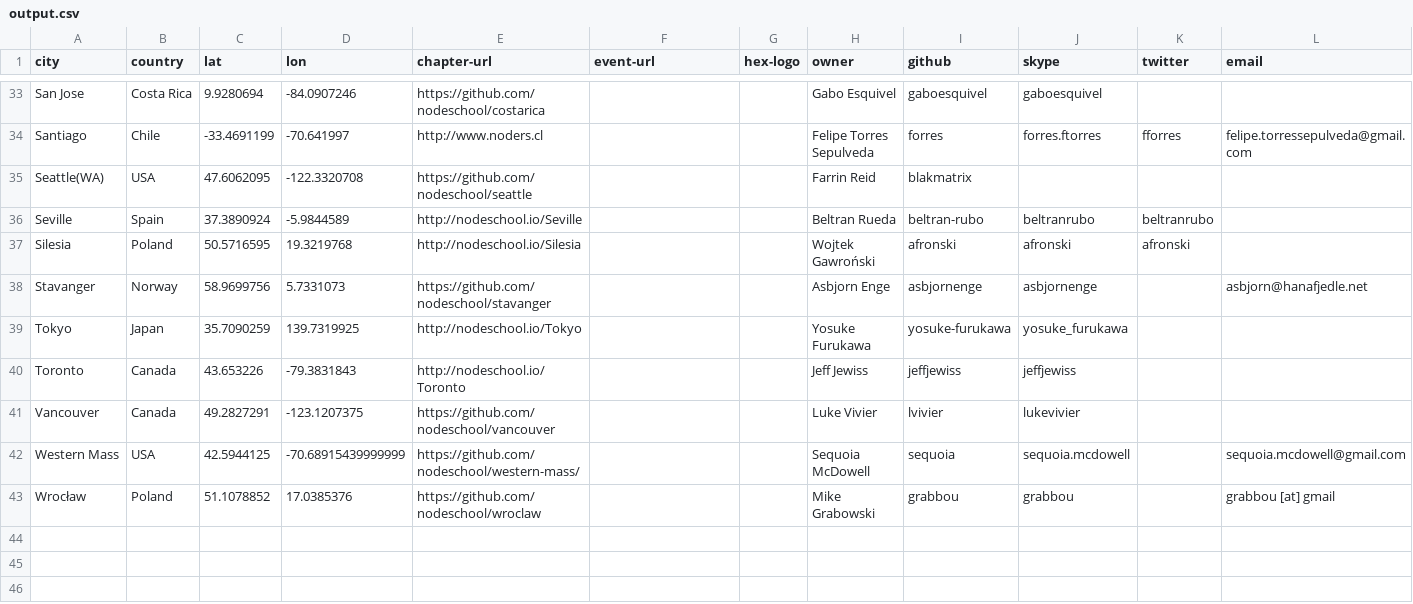
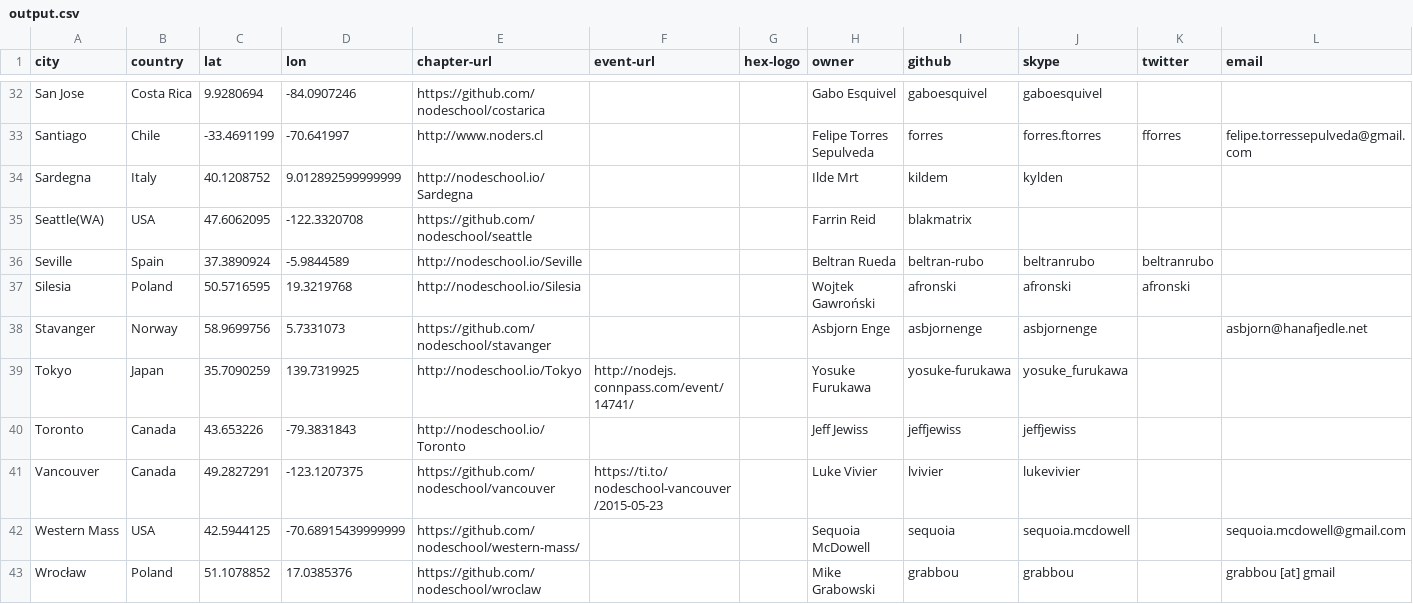
Before and after one commit to afronski/playground-nodejs, a CSV file: tools/comments-gh-scraper/output.csv, drawn as a sheet; only a part is shown, gaps mark what is left out; the diff covers the shown part only.

Commit message:
Fixed loading of events
csv fix

Removed unnecessary log statement

Fixed accidentally committed log output

Added latest data

Added latest data

```diff
--- a/tools/comments-gh-scraper/output.csv
+++ b/tools/comments-gh-scraper/output.csv
@@ -34,2 +33,3 @@ city,country,lat,lon,chapter-url,event-url,hex-logo,owner,github,skype,twitter,e
 "Santiago","Chile","-33.4691199","-70.641997","http://www.noders.cl","","","Felipe Torres Sepulveda","forres","forres.ftorres","fforres","felipe.torressepulveda@gmail.com"
+"Sardegna","Italy","40.1208752","9.012892599999999","http://nodeschool.io/Sardegna","","","Ilde Mrt","kildem","kylden","",""
 "Seattle(WA)","USA","47.6062095","-122.3320708","https://github.com/nodeschool/seattle ","","","Farrin Reid","blakmatrix","","",""
@@ -38,5 +38,5 @@ city,country,lat,lon,chapter-url,event-url,hex-logo,owner,github,skype,twitter,e
 "Stavanger","Norway","58.9699756","5.7331073","https://github.com/nodeschool/stavanger","","","Asbjorn Enge","asbjornenge","asbjornenge","","asbjorn@hanafjedle.net"
-"Tokyo","Japan","35.7090259","139.7319925","http://nodeschool.io/Tokyo","","","Yosuke Furukawa","yosuke-furukawa","yosuke_furukawa","",""
+"Tokyo","Japan","35.7090259","139.7319925","http://nodeschool.io/Tokyo","http://nodejs.connpass.com/event/14741/","","Yosuke Furukawa","yosuke-furukawa","yosuke_furukawa","",""
 "Toronto","Canada","43.653226","-79.3831843","http://nodeschool.io/Toronto","","","Jeff Jewiss","jeffjewiss","jeffjewiss","",""
-"Vancouver","Canada","49.2827291","-123.1207375","https://github.com/nodeschool/vancouver","","","Luke Vivier","lvivier","lukevivier","",""
+"Vancouver","Canada","49.2827291","-123.1207375","https://github.com/nodeschool/vancouver","https://ti.to/nodeschool-vancouver/2015-05-23","","Luke Vivier","lvivier","lukevivier","",""
 "Western Mass","USA","42.5944125","-70.68915439999999","https://github.com/nodeschool/western-mass/","","","Sequoia McDowell","sequoia ","sequoia.mcdowell ","","sequoia.mcdowell@gmail.com"
```
Also changed, not shown: 1 added row, 2 removed rows and 9 edited cells elsewhere in this file, 1 other file.
